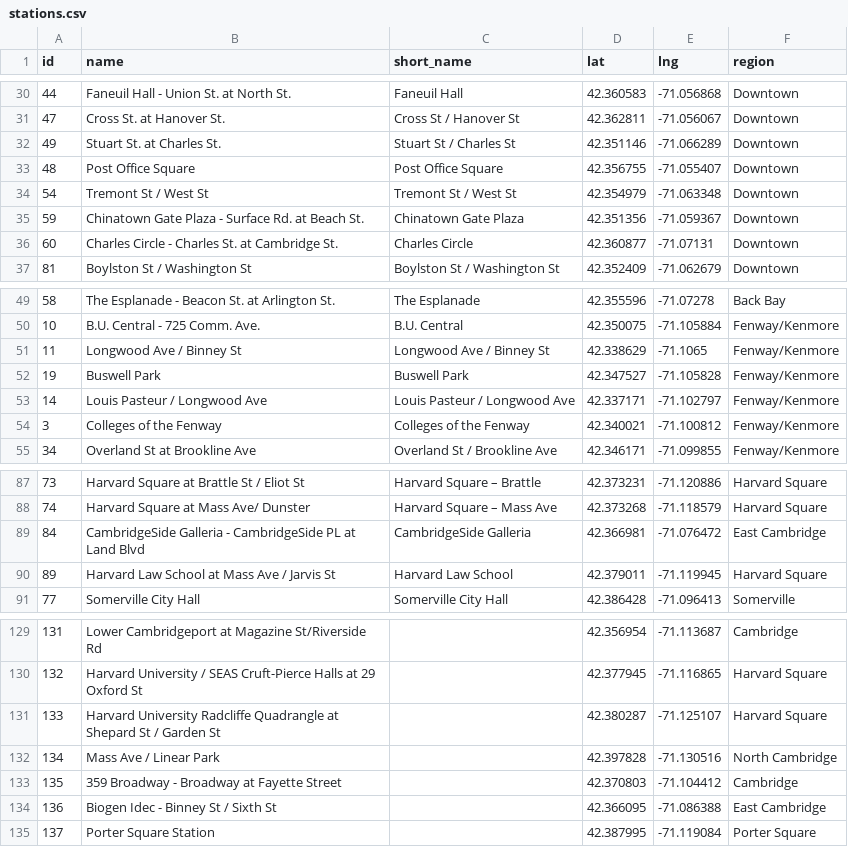
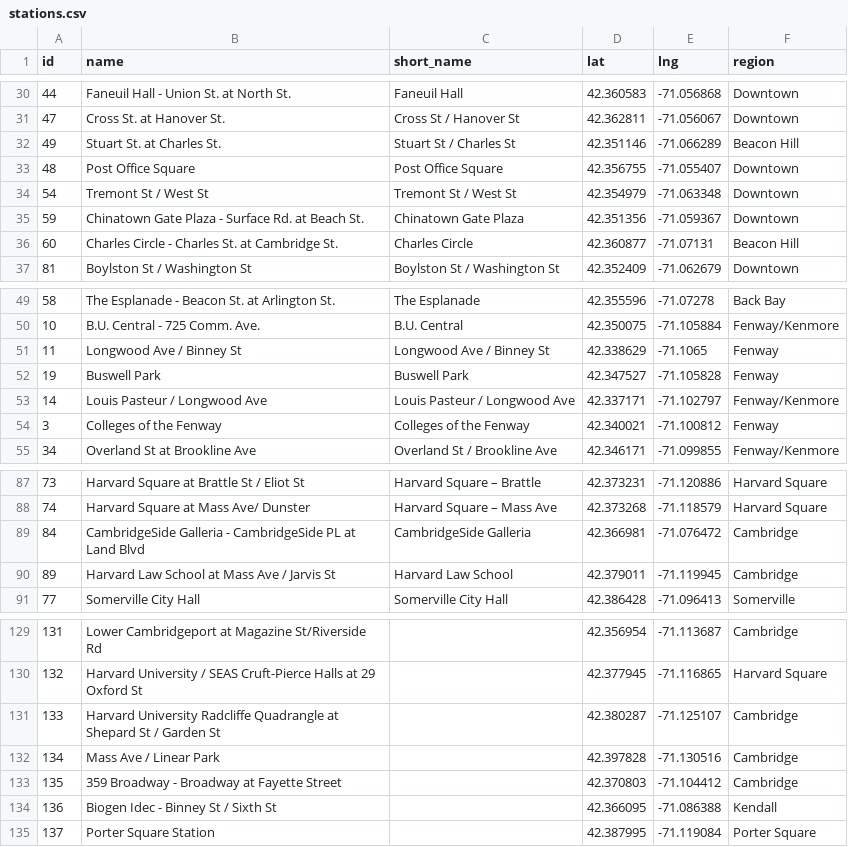
Before and after one commit to niamhdurfee/cooldata, a CSV file: data/stations.csv, drawn as a sheet; only a part is shown, gaps mark what is left out; the diff covers the shown part only.

```diff
--- a/data/stations.csv
+++ b/data/stations.csv
@@ -31,3 +31,3 @@ id,name,short_name,lat,lng,region
 47,Cross St. at Hanover St.,Cross St / Hanover St,42.362811,-71.056067,Downtown
-49,Stuart St. at Charles St.,Stuart St / Charles St,42.351146,-71.066289,Downtown
+49,Stuart St. at Charles St.,Stuart St / Charles St,42.351146,-71.066289,Beacon Hill
 48,Post Office Square,Post Office Square,42.356755,-71.055407,Downtown
@@ -35,3 +35,3 @@ id,name,short_name,lat,lng,region
 59,Chinatown Gate Plaza - Surface Rd. at Beach St.,Chinatown Gate Plaza,42.351356,-71.059367,Downtown
-60,Charles Circle - Charles St. at Cambridge St.,Charles Circle,42.360877,-71.07131,Downtown
+60,Charles Circle - Charles St. at Cambridge St.,Charles Circle,42.360877,-71.07131,Beacon Hill
 81,Boylston St / Washington St,Boylston St / Washington St,42.352409,-71.062679,Downtown
@@ -50,6 +50,6 @@ id,name,short_name,lat,lng,region
 10,B.U. Central - 725 Comm. Ave.,B.U. Central,42.350075,-71.105884,Fenway/Kenmore
-11,Longwood Ave / Binney St,Longwood Ave / Binney St,42.338629,-71.1065,Fenway/Kenmore
-19,Buswell Park,Buswell Park,42.347527,-71.105828,Fenway/Kenmore
+11,Longwood Ave / Binney St,Longwood Ave / Binney St,42.338629,-71.1065,Fenway
+19,Buswell Park,Buswell Park,42.347527,-71.105828,Fenway
 14,Louis Pasteur / Longwood Ave,Louis Pasteur / Longwood Ave,42.337171,-71.102797,Fenway/Kenmore
-3,Colleges of the Fenway,Colleges of the Fenway,42.340021,-71.100812,Fenway/Kenmore
+3,Colleges of the Fenway,Colleges of the Fenway,42.340021,-71.100812,Fenway
 34,Overland St at Brookline Ave,Overland St / Brookline Ave,42.346171,-71.099855,Fenway/Kenmore
@@ -88,4 +88,4 @@ id,name,short_name,lat,lng,region
 74,Harvard Square at Mass Ave/ Dunster,Harvard Square – Mass Ave,42.373268,-71.118579,Harvard Square
-84,CambridgeSide Galleria - CambridgeSide PL at Land Blvd,CambridgeSide Galleria,42.366981,-71.076472,East Cambridge
-89,Harvard Law School at Mass Ave / Jarvis St,Harvard Law School,42.379011,-71.119945,Harvard Square
+84,CambridgeSide Galleria - CambridgeSide PL at Land Blvd,CambridgeSide Galleria,42.366981,-71.076472,Cambridge
+89,Harvard Law School at Mass Ave / Jarvis St,Harvard Law School,42.379011,-71.119945,Cambridge
 77,Somerville City Hall,Somerville City Hall,42.386428,-71.096413,Somerville
@@ -130,6 +130,6 @@ id,name,short_name,lat,lng,region
 132,Harvard University / SEAS Cruft-Pierce Halls at 29 Oxford St,,42.377945,-71.116865,Harvard Square
-133,Harvard University Radcliffe Quadrangle at Shepard St / Garden St,,42.380287,-71.125107,Harvard Square
-134,Mass Ave / Linear Park,,42.397828,-71.130516,North Cambridge
+133,Harvard University Radcliffe Quadrangle at Shepard St / Garden St,,42.380287,-71.125107,Cambridge
+134,Mass Ave / Linear Park,,42.397828,-71.130516,Cambridge
 135,359 Broadway - Broadway at Fayette Street,,42.370803,-71.104412,Cambridge
-136,Biogen Idec - Binney St / Sixth St,,42.366095,-71.086388,East Cambridge
+136,Biogen Idec - Binney St / Sixth St,,42.366095,-71.086388,Kendall
 137,Porter Square Station,,42.387995,-71.119084,Porter Square
```
Also changed, not shown: 6 edited cells elsewhere in this file, data/importantdates.csv, data/neighborhoods.csv, 17 other files.
